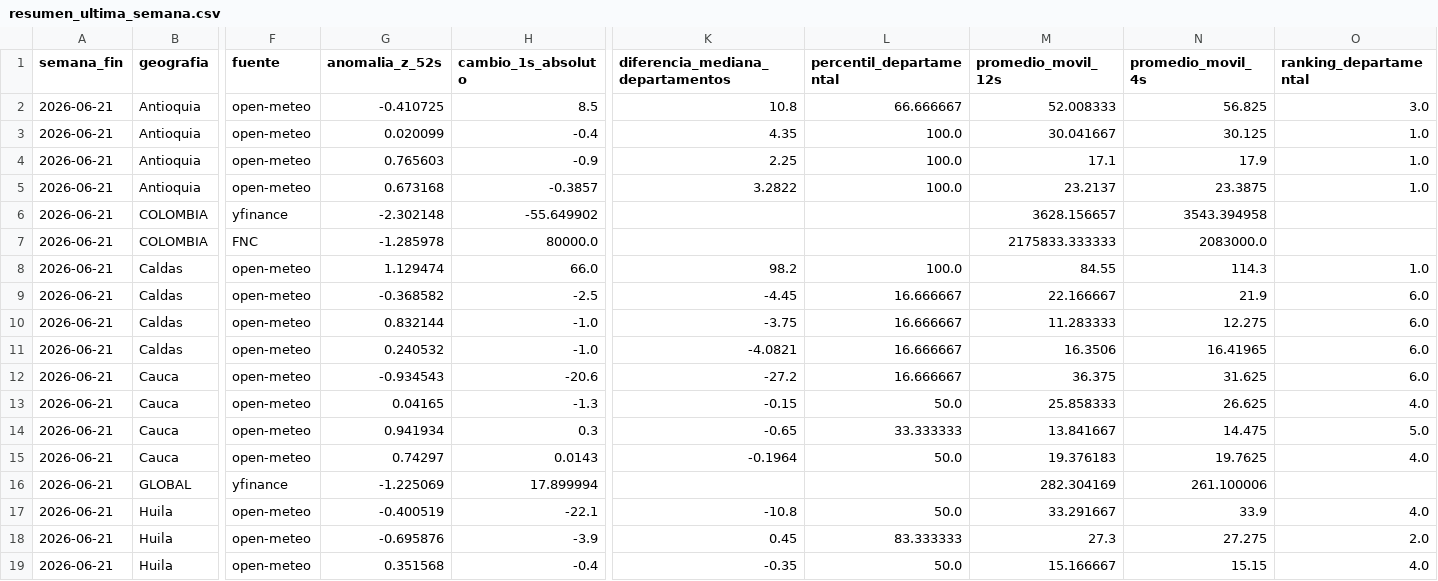
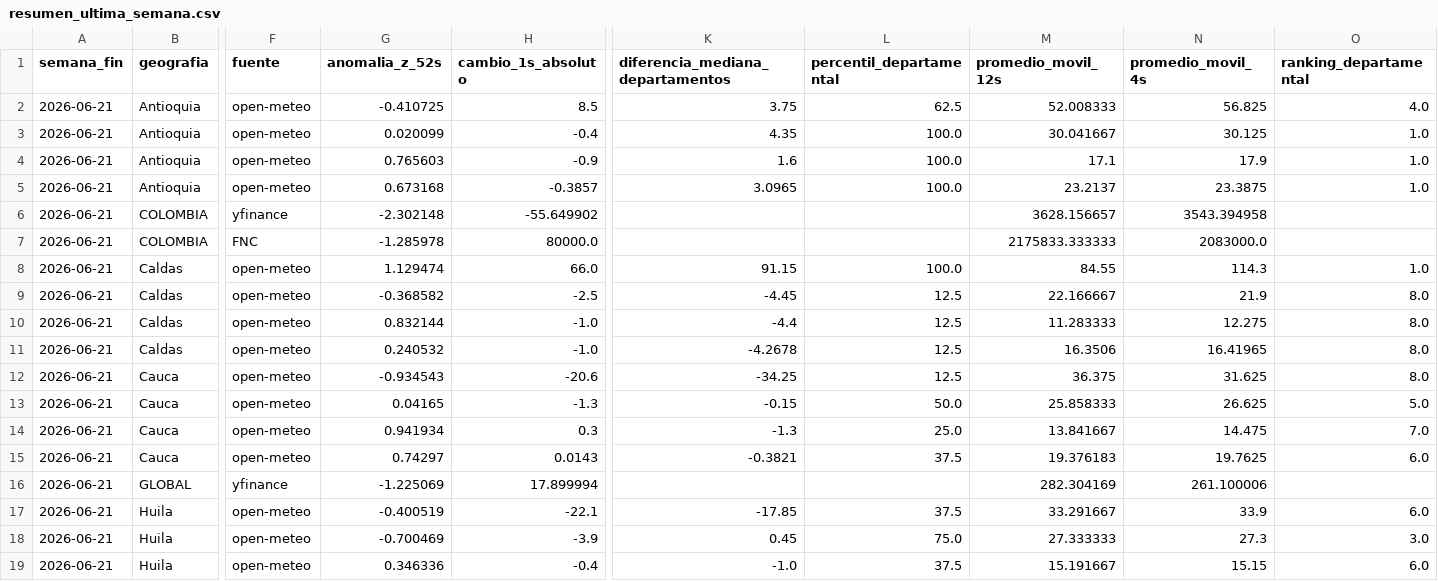
Before and after one commit to juanjosejaramillozarate-png/Monitor_Agro_Python, a CSV file: datos/indicadores/resumen_ultima_semana.csv, drawn as a sheet; only a part is shown, gaps mark what is left out; the diff covers the shown part only; the diff names each change by its address in the sheet, - before the commit and + after, or states it on an @@ line.

```diff
--- a/datos/indicadores/resumen_ultima_semana.csv
+++ b/datos/indicadores/resumen_ultima_semana.csv
-K2 (diferencia_mediana_departamentos): 10.8
+K2 (diferencia_mediana_departamentos): 3.75
-L2 (percentil_departamental): 66.666667
+L2 (percentil_departamental): 62.5
-O2 (ranking_departamental): 3.0
+O2 (ranking_departamental): 4.0
-K4 (diferencia_mediana_departamentos): 2.25
+K4 (diferencia_mediana_departamentos): 1.6
-K5 (diferencia_mediana_departamentos): 3.2822
+K5 (diferencia_mediana_departamentos): 3.0965
-K8 (diferencia_mediana_departamentos): 98.2
+K8 (diferencia_mediana_departamentos): 91.15
-L9:L12 (percentil_departamental): 16.666667
+L9:L12 (percentil_departamental): 12.5
-O9:O12 (ranking_departamental): 6.0
+O9:O12 (ranking_departamental): 8.0
-K10 (diferencia_mediana_departamentos): -3.75
+K10 (diferencia_mediana_departamentos): -4.4
-K11 (diferencia_mediana_departamentos): -4.0821
+K11 (diferencia_mediana_departamentos): -4.2678
-K12 (diferencia_mediana_departamentos): -27.2
+K12 (diferencia_mediana_departamentos): -34.25
-O13 (ranking_departamental): 4.0
+O13 (ranking_departamental): 5.0
-K14 (diferencia_mediana_departamentos): -0.65
+K14 (diferencia_mediana_departamentos): -1.3
-L14 (percentil_departamental): 33.333333
+L14 (percentil_departamental): 25.0
-O14 (ranking_departamental): 5.0
+O14 (ranking_departamental): 7.0
-K15 (diferencia_mediana_departamentos): -0.1964
+K15 (diferencia_mediana_departamentos): -0.3821
-L15 (percentil_departamental): 50.0
+L15 (percentil_departamental): 37.5
-O15 (ranking_departamental): 4.0
+O15 (ranking_departamental): 6.0
-K17 (diferencia_mediana_departamentos): -10.8
+K17 (diferencia_mediana_departamentos): -17.85
-L17 (percentil_departamental): 50.0
+L17 (percentil_departamental): 37.5
-O17 (ranking_departamental): 4.0
+O17 (ranking_departamental): 6.0
-G18 (anomalia_z_52s): -0.695876
+G18 (anomalia_z_52s): -0.700469
-L18 (percentil_departamental): 83.333333
+L18 (percentil_departamental): 75.0
-M18 (promedio_movil_12s): 27.3
+M18 (promedio_movil_12s): 27.333333
-N18 (promedio_movil_4s): 27.275
+N18 (promedio_movil_4s): 27.3
-O18 (ranking_departamental): 2.0
+O18 (ranking_departamental): 3.0
-G19 (anomalia_z_52s): 0.351568
+G19 (anomalia_z_52s): 0.346336
-K19 (diferencia_mediana_departamentos): -0.35
+K19 (diferencia_mediana_departamentos): -1.0
-L19 (percentil_departamental): 50.0
+L19 (percentil_departamental): 37.5
-M19 (promedio_movil_12s): 15.166667
+M19 (promedio_movil_12s): 15.191667
-O19 (ranking_departamental): 4.0
+O19 (ranking_departamental): 6.0
```
Also changed, not shown: 8 added rows and 41 edited cells elsewhere in this file, datos/historico/calibracion_fnc.csv, datos/historico/historico_semanal.csv, 2 other files.
